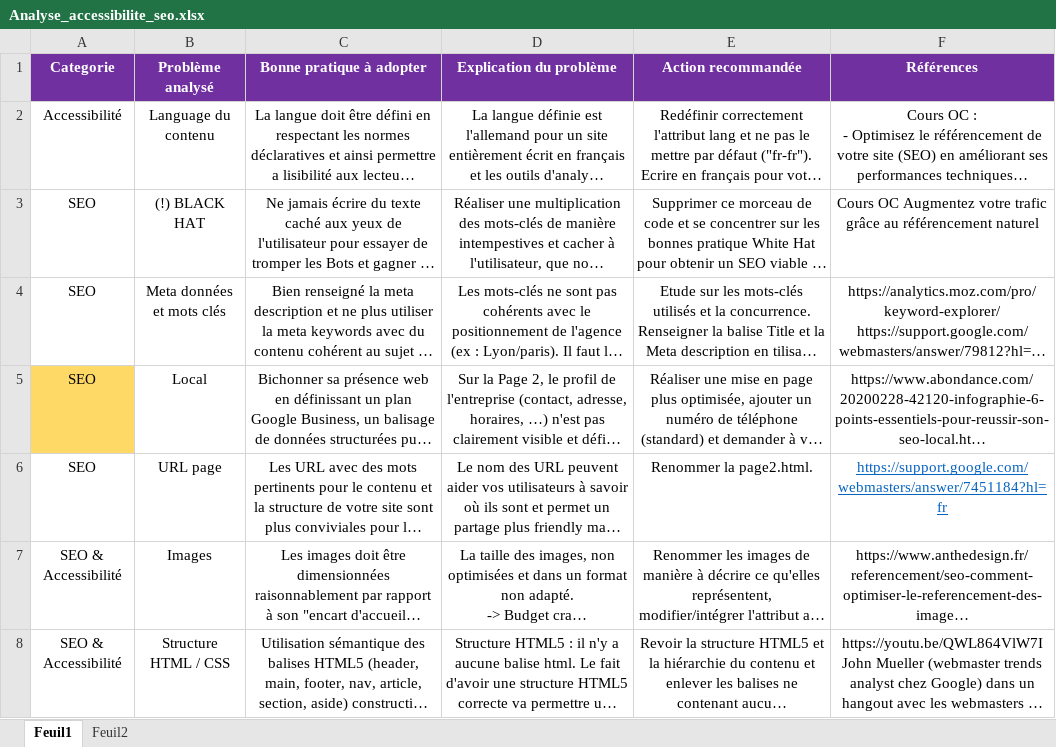
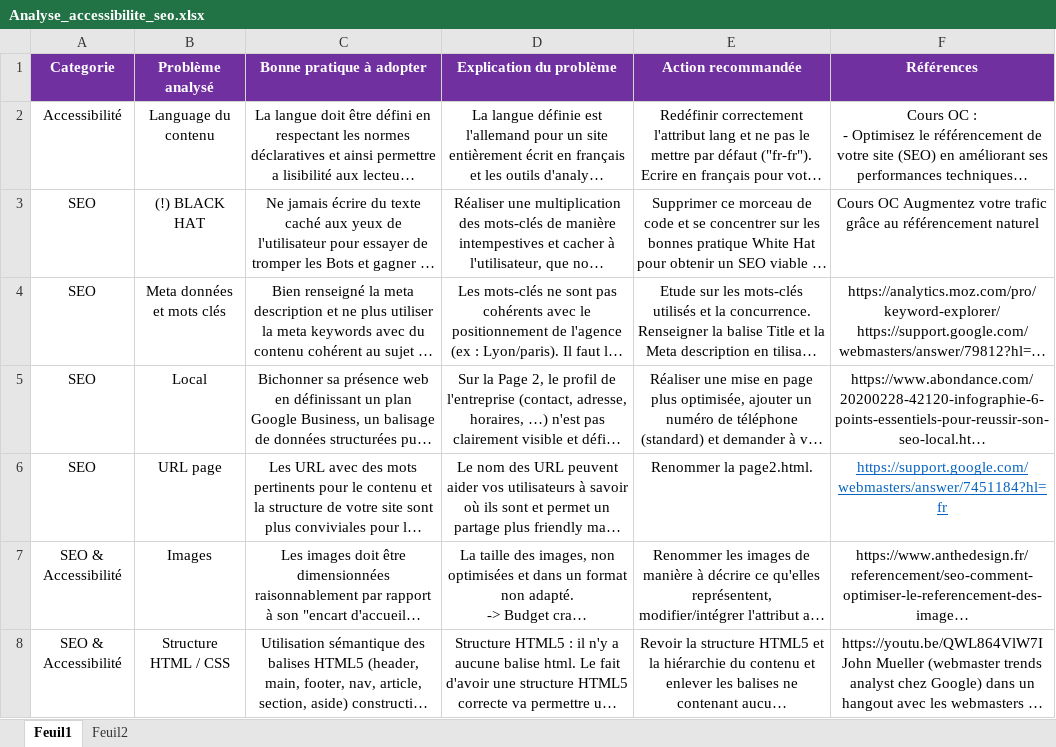
Before and after one commit to HeloOwWeb/p4, an Excel workbook: annexes/Analyse_accessibilite_seo.xlsx, sheet Feuil1, drawn as a sheet; only a part is shown; long unchanged cells end in …; values as stored, in another font and other column widths than the file's, no borders; the diff names each change by its address in the sheet, - before the commit and + after, or states it on an @@ line.

Commit message:
Modif annexe + donnees structurees

```diff
--- a/annexes/Analyse_accessibilite_seo.xlsx (sheet Feuil1)
+++ b/annexes/Analyse_accessibilite_seo.xlsx (sheet Feuil1)
-A5 fill: #FFD966
+A5 fill: none
```
Also changed, not shown: 1 other file.
